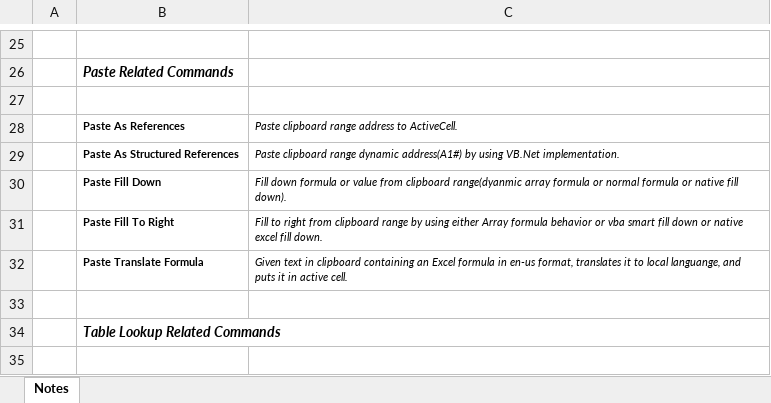
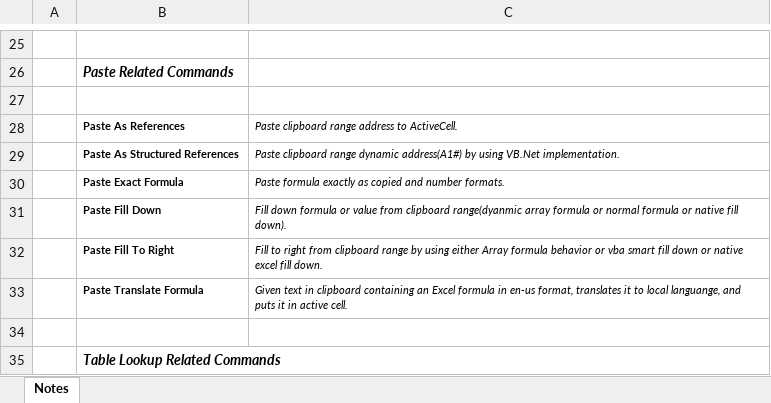
Before and after one commit to ExcelRobot/Formula-Robot, an Excel workbook: Formula Robot.xlsm, sheet Notes, drawn as a sheet; only a part is shown, gaps mark what is left out; the shorter side is filled out with more unchanged rows; values as stored, in another font and other column widths than the file's, no borders; conditional formats not drawn; the diff names each change by its address in the sheet, - before the commit and + after, or states it on an @@ line.

Commit message:
Added Paste Exact Formula command

```diff
--- a/Formula Robot.xlsm (sheet Notes)
+++ b/Formula Robot.xlsm (sheet Notes)
+row 30:  | Paste Exact Formula | Paste formula exactly as copied and number formats.
```
Also changed, not shown: 15 other files.
